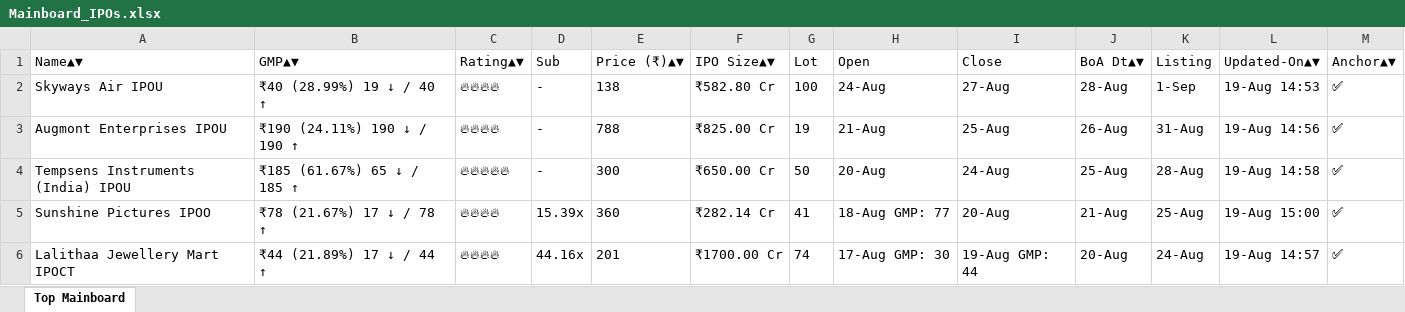
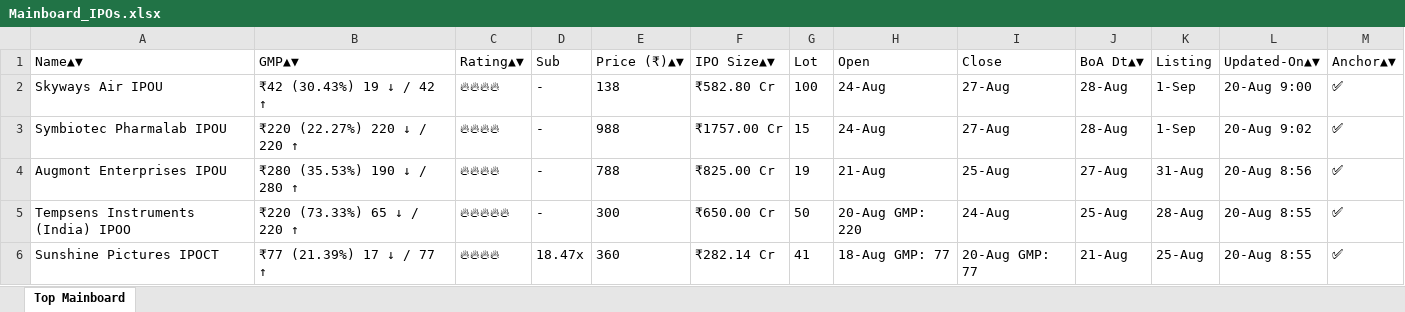
Before and after one commit to ayushpdkushwaha1/ipo-gmp-bot, an Excel workbook: files/Mainboard_IPOs.xlsx, sheet Top Mainboard, drawn as a sheet; values as stored, in another font and other column widths than the file's, no borders; removed rows and columns are numbered as before the commit, all else as after; the diff names each change by its address in the sheet, - before the commit and + after, or states it on an @@ line.

```diff
--- a/files/Mainboard_IPOs.xlsx (sheet Top Mainboard)
+++ b/files/Mainboard_IPOs.xlsx (sheet Top Mainboard)
-B2 (GMP▲▼): ₹40 (28.99%) 19 ↓ / 40 ↑
+B2 (GMP▲▼): ₹42 (30.43%) 19 ↓ / 42 ↑
-L2 (Updated-On▲▼): 19-Aug 14:53
+L2 (Updated-On▲▼): 20-Aug 9:00
+row 3: Symbiotec Pharmalab IPOU | ₹220 (22.27%) 220 ↓ / 220 ↑ | 🔥🔥🔥🔥 | - | 988 | ₹1757.00 Cr | 15 | 24-Aug | 27-Aug | 28-Aug | 1-Sep | 20-Aug 9:02 | ✅
-B4 (GMP▲▼): ₹190 (24.11%) 190 ↓ / 190 ↑
+B4 (GMP▲▼): ₹280 (35.53%) 190 ↓ / 280 ↑
-J4 (BoA Dt▲▼): 26-Aug
+J4 (BoA Dt▲▼): 27-Aug
-L4 (Updated-On▲▼): 19-Aug 14:56
+L4 (Updated-On▲▼): 20-Aug 8:56
-A5 (Name▲▼): Tempsens Instruments (India) IPOU
+A5 (Name▲▼): Tempsens Instruments (India) IPOO
-B5 (GMP▲▼): ₹185 (61.67%) 65 ↓ / 185 ↑
+B5 (GMP▲▼): ₹220 (73.33%) 65 ↓ / 220 ↑
-H5 (Open): 20-Aug
+H5 (Open): 20-Aug GMP: 220
-L5 (Updated-On▲▼): 19-Aug 14:58
+L5 (Updated-On▲▼): 20-Aug 8:55
-A6 (Name▲▼): Sunshine Pictures IPOO
+A6 (Name▲▼): Sunshine Pictures IPOCT
-B6 (GMP▲▼): ₹78 (21.67%) 17 ↓ / 78 ↑
+B6 (GMP▲▼): ₹77 (21.39%) 17 ↓ / 77 ↑
-D6 (Sub): 15.39x
+D6 (Sub): 18.47x
-I6 (Close): 20-Aug
+I6 (Close): 20-Aug GMP: 77
-L6 (Updated-On▲▼): 19-Aug 15:00
+L6 (Updated-On▲▼): 20-Aug 8:55
-row 6: Lalithaa Jewellery Mart IPOCT | ₹44 (21.89%) 17 ↓ / 44 ↑ | 🔥🔥🔥🔥 | 44.16x | 201 | ₹1700.00 Cr | 74 | 17-Aug GMP: 30 | 19-Aug GMP: 44 | 20-Aug | 24-Aug | 19-Aug 14:57 | ✅
```
Also changed, not shown: files/SME_IPOs.xlsx, files/gmp.xlsx, 2 other files.
